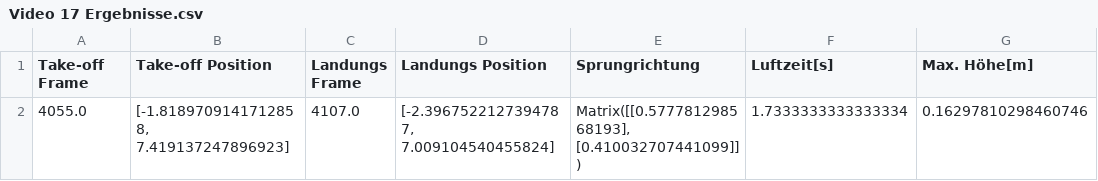
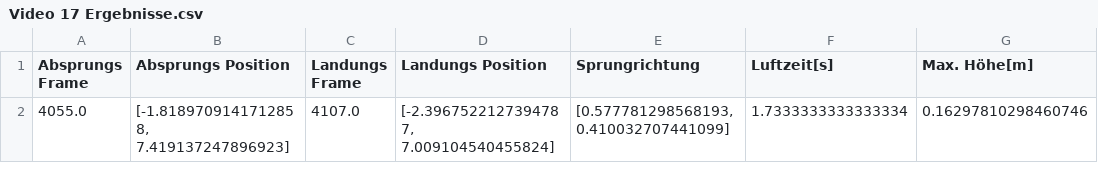
Before and after one commit to elinmaden-bit/Webapplication-Matura, a CSV file: data/Video 17 Ergebnisse.csv, drawn as a sheet; only a part is shown; the diff names each change by its address in the sheet, - before the commit and + after, or states it on an @@ line.

Commit message:
Rename columns in Video 17 Ergebnisse.csv

```diff
--- a/data/Video 17 Ergebnisse.csv
+++ b/data/Video 17 Ergebnisse.csv
-A1: Take-off Frame
+A1: Absprungs Frame
-B1: Take-off Position
+B1: Absprungs Position
-E2 (Sprungrichtung): Matrix([[0.577781298568193], [0.410032707441099]])
+E2 (Sprungrichtung): [0.577781298568193, 0.410032707441099]
```
